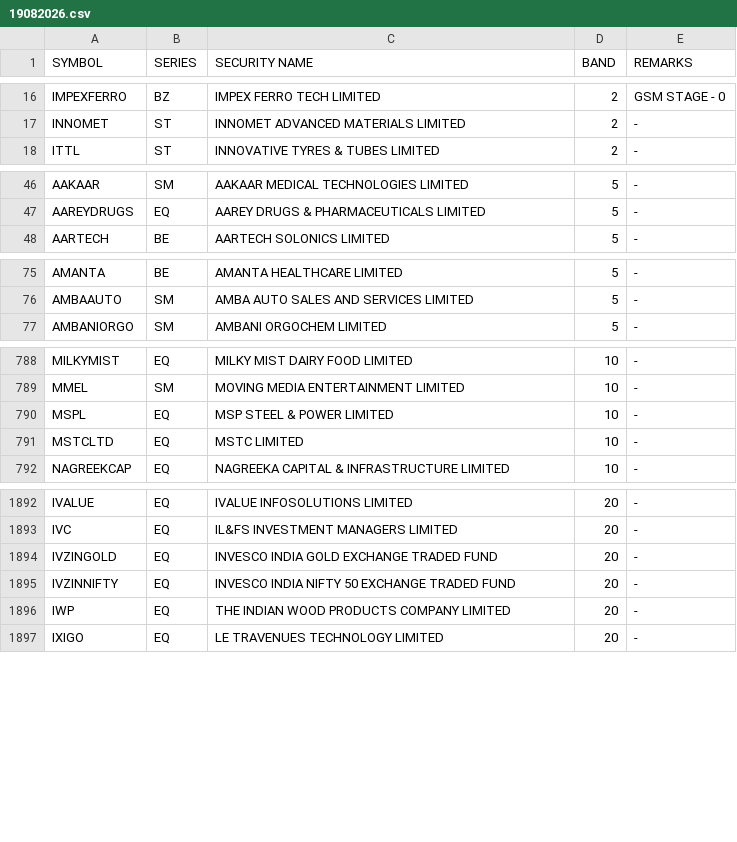
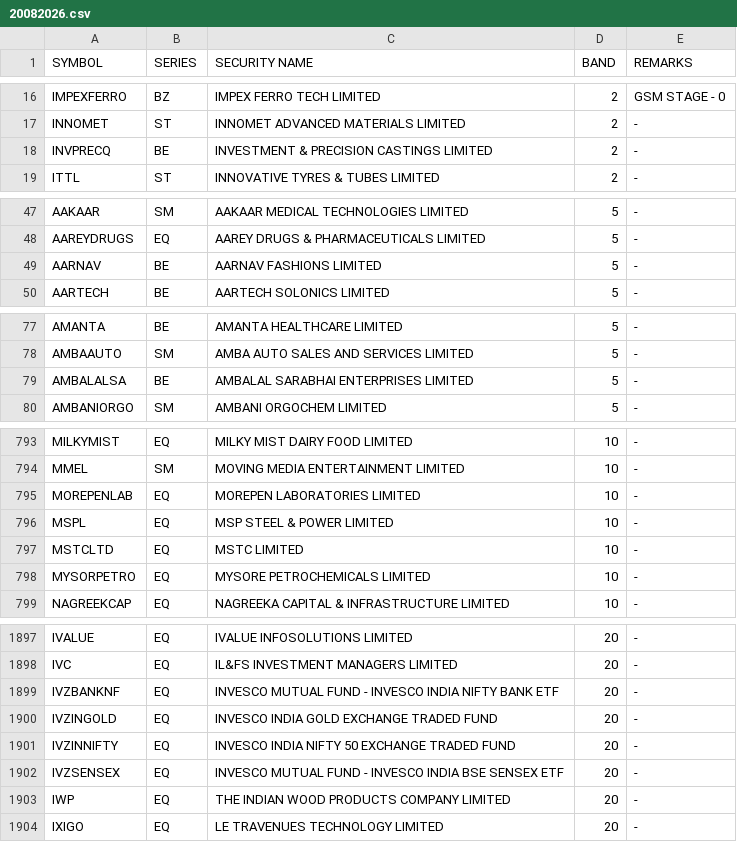
Before and after one commit to Anny26022/price_band, a CSV file: 20082026.csv (was 19082026.csv), drawn as a sheet; only a part is shown, gaps mark what is left out; the diff covers the shown part only; the diff names each change by its address in the sheet, - before the commit and + after, or states it on an @@ line.

```diff
--- a/19082026.csv
+++ b/20082026.csv
+row 18: INVPRECQ | BE | INVESTMENT & PRECISION CASTINGS LIMITED | 2 | -
+row 49: AARNAV | BE | AARNAV FASHIONS LIMITED | 5 | -
+row 79: AMBALALSA | BE | AMBALAL SARABHAI ENTERPRISES LIMITED | 5 | -
+row 795: MOREPENLAB | EQ | MOREPEN LABORATORIES LIMITED | 10 | -
+row 798: MYSORPETRO | EQ | MYSORE PETROCHEMICALS LIMITED | 10 | -
+row 1899: IVZBANKNF | EQ | INVESCO MUTUAL FUND - INVESCO INDIA NIFTY BANK ETF | 20 | -
+row 1902: IVZSENSEX | EQ | INVESCO MUTUAL FUND - INVESCO INDIA BSE SENSEX ETF | 20 | -
```
Also changed, not shown: 6 added rows, 10 removed rows and 2 edited cells elsewhere in this file.
